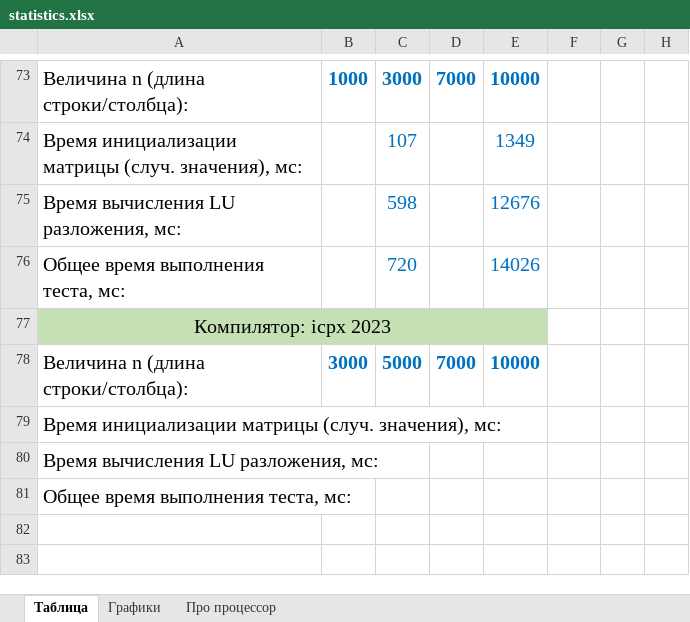
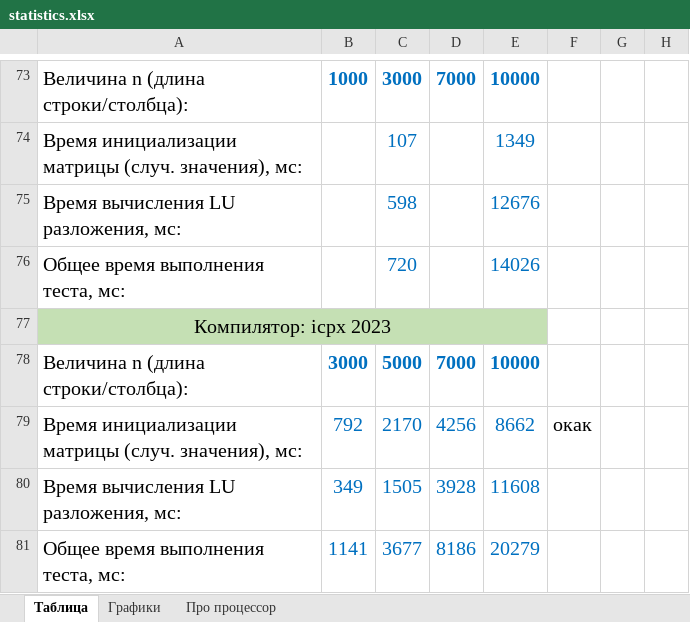
Before and after one commit to ArchBenchs/ArchBenchs, an Excel workbook: DecompositionLU/docs/statistics.xlsx, sheet Таблица, drawn as a sheet; only a part is shown, gaps mark what is left out; values as stored, in another font and other column widths than the file's, no borders; charts and pictures not drawn; removed rows and columns are numbered as before the commit, all else as after; the diff names each change by its address in the sheet, - before the commit and + after, or states it on an @@ line.

```diff
--- a/DecompositionLU/docs/statistics.xlsx (sheet Таблица)
+++ b/DecompositionLU/docs/statistics.xlsx (sheet Таблица)
-row 79: Время инициализации матрицы (случ. значения), мс:
-row 80: Время вычисления LU разложения, мс:
-row 81: Общее время выполнения теста, мс:
+row 79: Время инициализации матрицы (случ. значения), мс: | 792 | 2170 | 4256 | 8662 | окак
+row 80: Время вычисления LU разложения, мс: | 349 | 1505 | 3928 | 11608
+row 81: Общее время выполнения теста, мс: | 1141 | 3677 | 8186 | 20279
```
Also changed, not shown: sheet Графики, sheet Про процессор, formulas that keep their value, charts or pictures, 7 other files.
